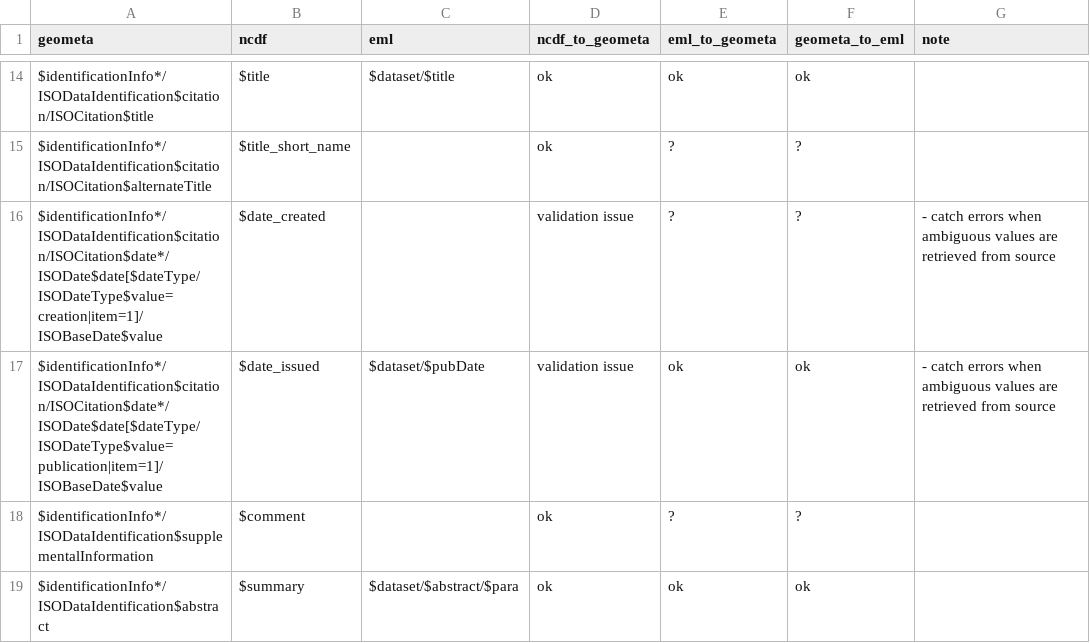
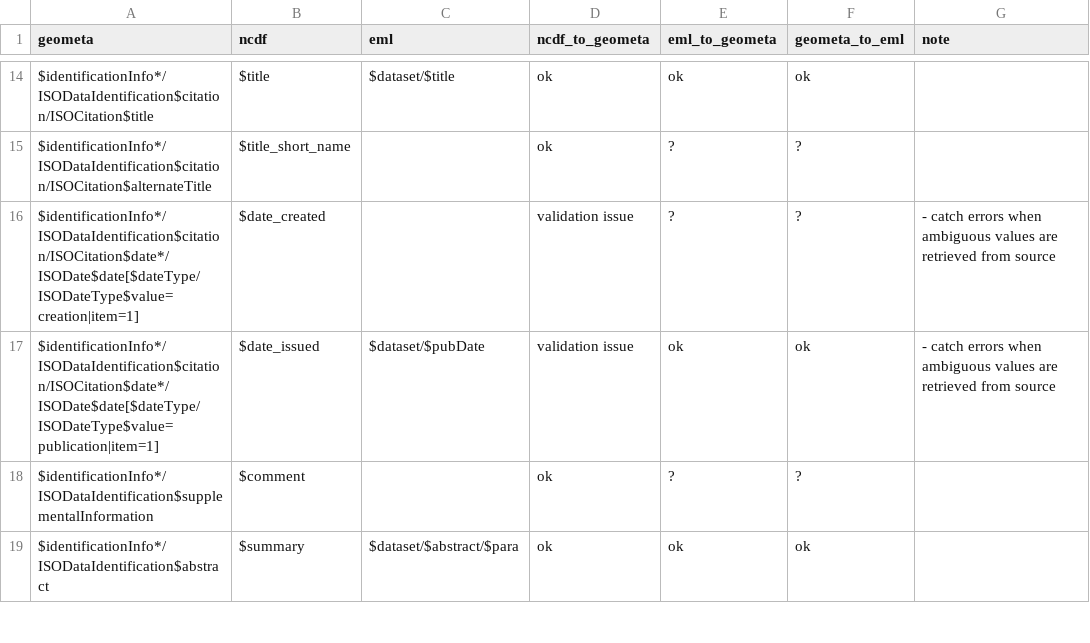
Before and after one commit to eblondel/geometa, a CSV file: inst/extdata/mappings/geometa_mapping.csv, drawn as a sheet; only a part is shown, gaps mark what is left out.

Commit message:
fix mappings with dates

```diff
--- a/inst/extdata/mappings/geometa_mapping.csv
+++ b/inst/extdata/mappings/geometa_mapping.csv
@@ -15,4 +15,4 @@ $identificationInfo*/ISODataIdentification$citation/ISOCitation$title,$title,$da
 $identificationInfo*/ISODataIdentification$citation/ISOCitation$alternateTitle,$title_short_name,,ok,?,?,
-$identificationInfo*/ISODataIdentification$citation/ISOCitation$date*/ISODate$date[$dateType/ISODateType$value=creation|item=1]/ISOBaseDate$value,$date_created,,validation issue,?,?,- catch errors when ambiguous values are retrieved from source
-$identificationInfo*/ISODataIdentification$citation/ISOCitation$date*/ISODate$date[$dateType/ISODateType$value=publication|item=1]/ISOBaseDate$value,$date_issued,$dataset/$pubDate,validation issue,ok,ok,- catch errors when ambiguous values are retrieved from source
+$identificationInfo*/ISODataIdentification$citation/ISOCitation$date*/ISODate$date[$dateType/ISODateType$value=creation|item=1],$date_created,,validation issue,?,?,- catch errors when ambiguous values are retrieved from source
+$identificationInfo*/ISODataIdentification$citation/ISOCitation$date*/ISODate$date[$dateType/ISODateType$value=publication|item=1],$date_issued,$dataset/$pubDate,validation issue,ok,ok,- catch errors when ambiguous values are retrieved from source
 $identificationInfo*/ISODataIdentification$supplementalInformation,$comment,,ok,?,?,
```
Also changed, not shown: 4 other files.
